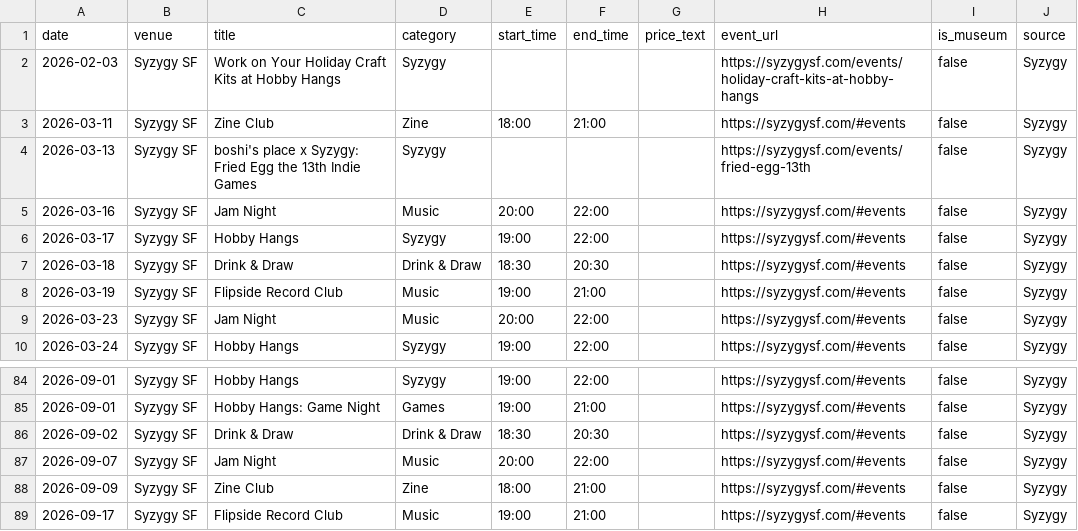
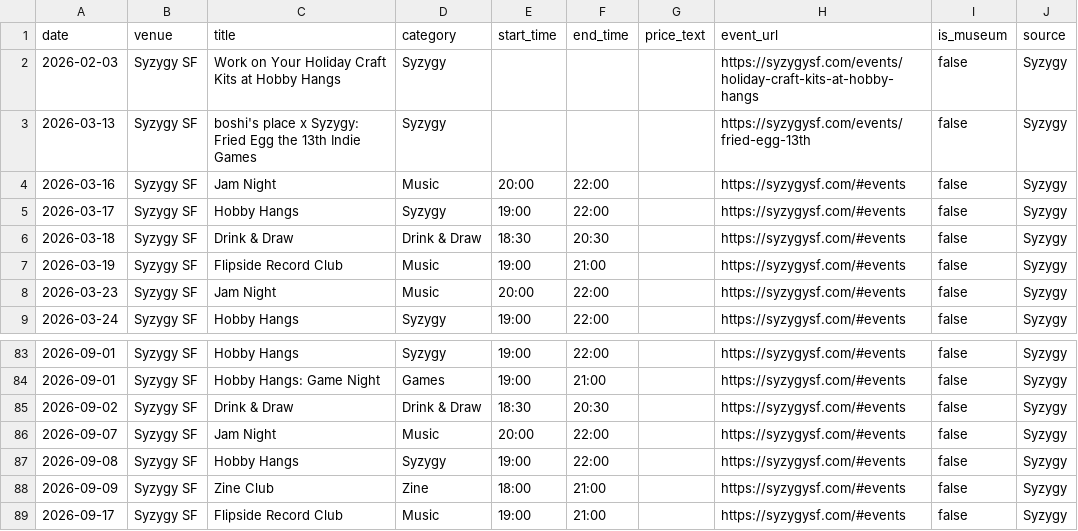
Before and after one commit to obstacleb/artlinks-data, a CSV file: syzygy_events.csv, drawn as a sheet; only a part is shown, gaps mark what is left out; removed rows and columns are numbered as before the commit, all else as after; the diff names each change by its address in the sheet, - before the commit and + after, or states it on an @@ line.

Commit message:
Update Syzygy events CSV

```diff
--- a/syzygy_events.csv
+++ b/syzygy_events.csv
-row 3: 2026-03-11 | Syzygy SF | Zine Club | Zine | 18:00 | 21:00 |  | https://syzygysf.com/#events | false | Syzygy
+row 87: 2026-09-08 | Syzygy SF | Hobby Hangs | Syzygy | 19:00 | 22:00 |  | https://syzygysf.com/#events | false | Syzygy
```
